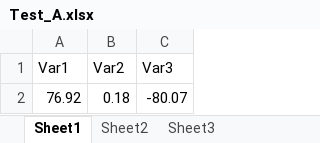
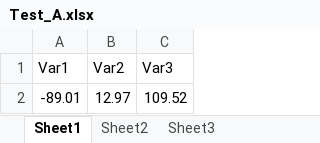
Before and after one commit to diacomini/STBS, an Excel workbook: Test_A.xlsx, sheet Sheet1, drawn as a sheet; values as stored, in another font and other column widths than the file's, no borders; removed rows and columns are numbered as before the commit, all else as after; the diff names each change by its address in the sheet, - before the commit and + after, or states it on an @@ line.

```diff
--- a/Test_A.xlsx (sheet Sheet1)
+++ b/Test_A.xlsx (sheet Sheet1)
-row 2: 76.92 | 0.18 | -80.07
+row 2: -89.01 | 12.97 | 109.52
```
Also changed, not shown: sheet Sheet2, 2 other files.
